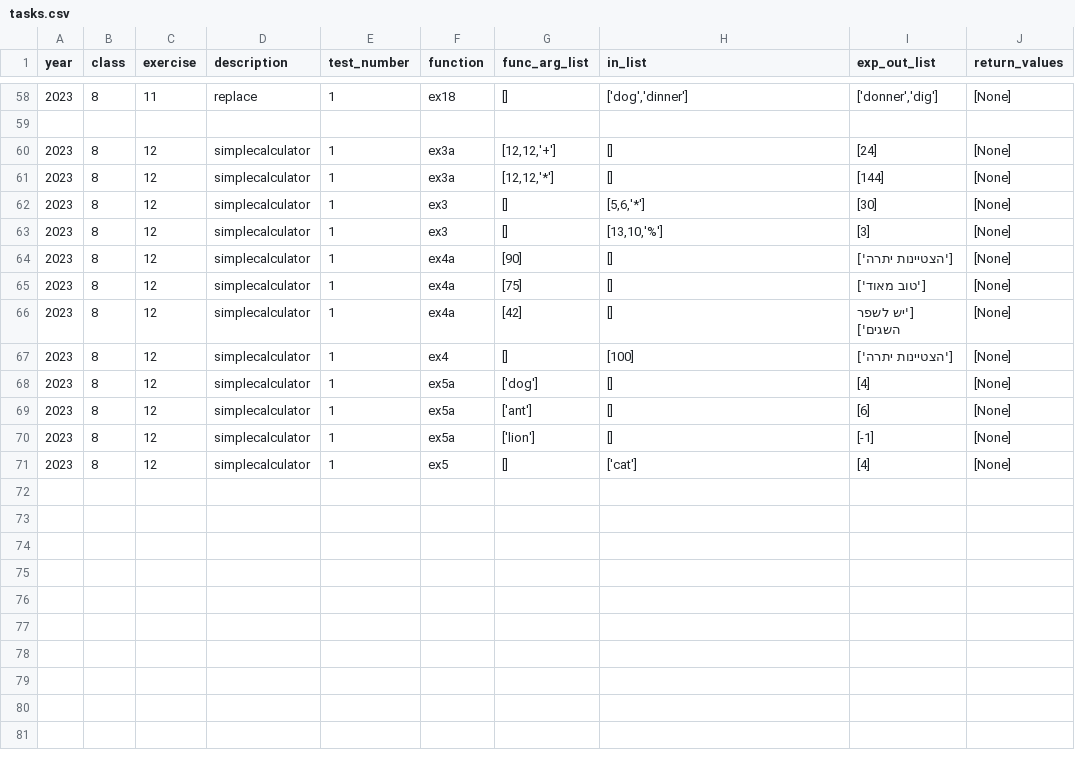
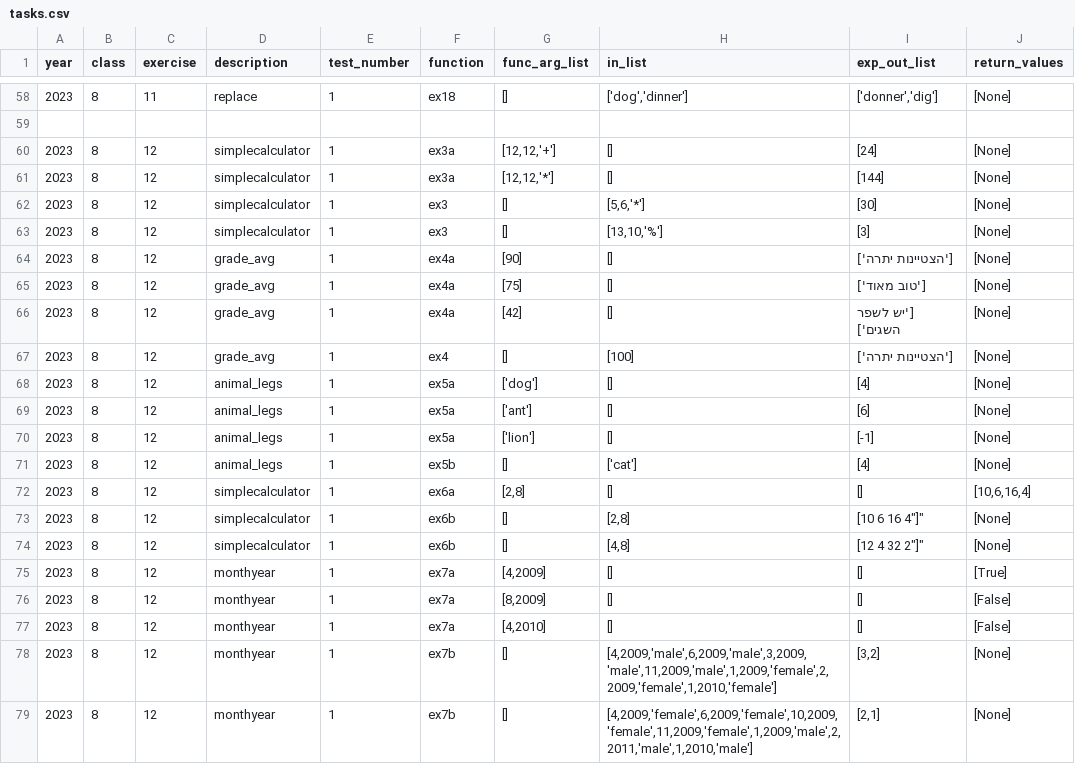
Before and after one commit to RabinSchool/auto_grading, a CSV file: tasks.csv, drawn as a sheet; only a part is shown, gaps mark what is left out.

Commit message:
Update tasks.csv

```diff
--- a/tasks.csv
+++ b/tasks.csv
@@ -63,9 +63,17 @@ year,class,exercise,description,test_number,function,func_arg_list,in_list,exp_o
 2023,8,12,"simplecalculator",1,ex3,"[]","[13,10,'%']","[3]","[None]"
-2023,8,12,"simplecalculator",1,ex4a,"[90]","[]","['הצטיינות יתרה']","[None]"
-2023,8,12,"simplecalculator",1,ex4a,"[75]","[]","['טוב מאוד']","[None]"
-2023,8,12,"simplecalculator",1,ex4a,"[42]","[]","['יש לשפר השגים']","[None]"
-2023,8,12,"simplecalculator",1,ex4,"[]","[100]","['הצטיינות יתרה']","[None]"
-2023,8,12,"simplecalculator",1,ex5a,"['dog']","[]","[4]","[None]"
-2023,8,12,"simplecalculator",1,ex5a,"['ant']","[]","[6]","[None]"
-2023,8,12,"simplecalculator",1,ex5a,"['lion']","[]","[-1]","[None]"
-2023,8,12,"simplecalculator",1,ex5,"[]","['cat']","[4]","[None]"
+2023,8,12,"grade_avg",1,ex4a,"[90]","[]","['הצטיינות יתרה']","[None]"
+2023,8,12,"grade_avg",1,ex4a,"[75]","[]","['טוב מאוד']","[None]"
+2023,8,12,"grade_avg",1,ex4a,"[42]","[]","['יש לשפר השגים']","[None]"
+2023,8,12,"grade_avg",1,ex4,"[]","[100]","['הצטיינות יתרה']","[None]"
+2023,8,12,"animal_legs",1,ex5a,"['dog']","[]","[4]","[None]"
+2023,8,12,"animal_legs",1,ex5a,"['ant']","[]","[6]","[None]"
+2023,8,12,"animal_legs",1,ex5a,"['lion']","[]","[-1]","[None]"
+2023,8,12,"animal_legs",1,ex5b,"[]","['cat']","[4]","[None]"
+2023,8,12,"simplecalculator",1,ex6a,"[2,8]","[]","[]","[10,6,16,4]"
+2023,8,12,"simplecalculator",1,ex6b,"[]","[2,8]","["10 6 16 4"]","[None]"
+2023,8,12,"simplecalculator",1,ex6b,"[]","[4,8]","["12 4 32 2"]","[None]"
+2023,8,12,"monthyear",1,ex7a,"[4,2009]","[]","[]","[True]"
+2023,8,12,"monthyear",1,ex7a,"[8,2009]","[]","[]","[False]"
+2023,8,12,"monthyear",1,ex7a,"[4,2010]","[]","[]","[False]"
+2023,8,12,"monthyear",1,ex7b,[],"[4,2009,'male',6,2009,'male',3,2009,'male',11,2009,'male',1,2009,'female',2,2009,'female',1,2010,'female']","[3,2]","[None]"
+2023,8,12,"monthyear",1,ex7b,[],"[4,2009,'female',6,2009,'female',10,2009,'female',11,2009,'female',1,2009,'male',2,2011,'male',1,2010,'male']","[2,1]","[None]"
```
